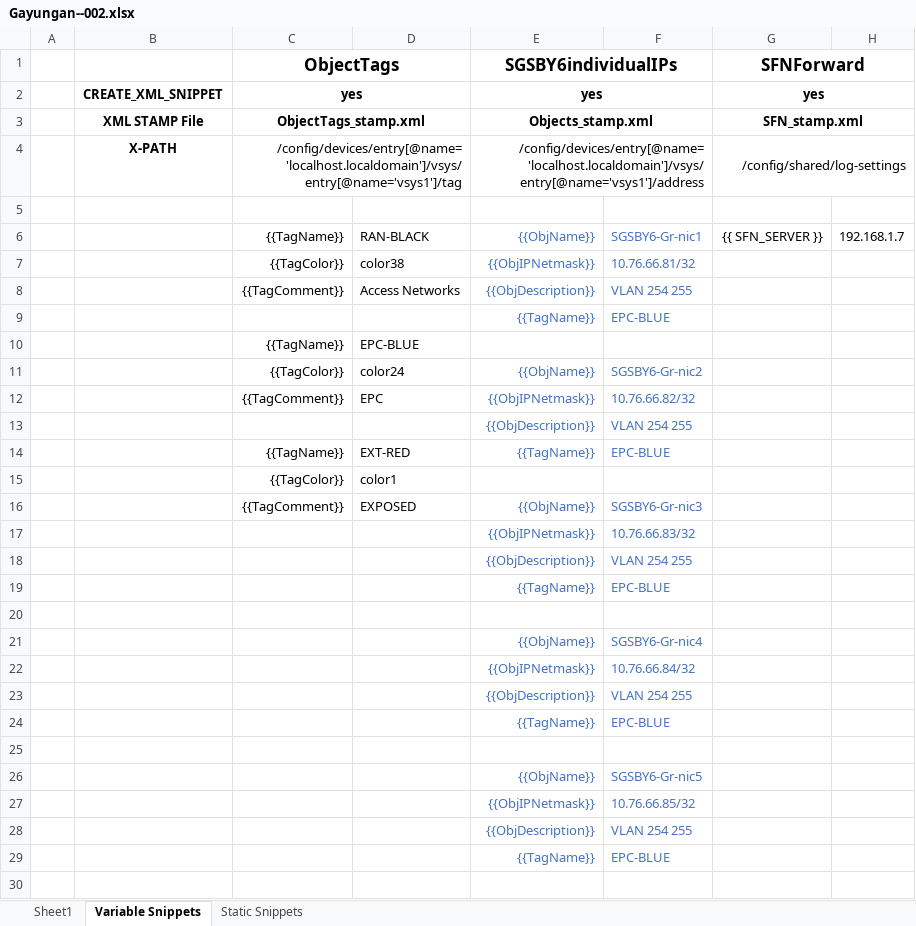
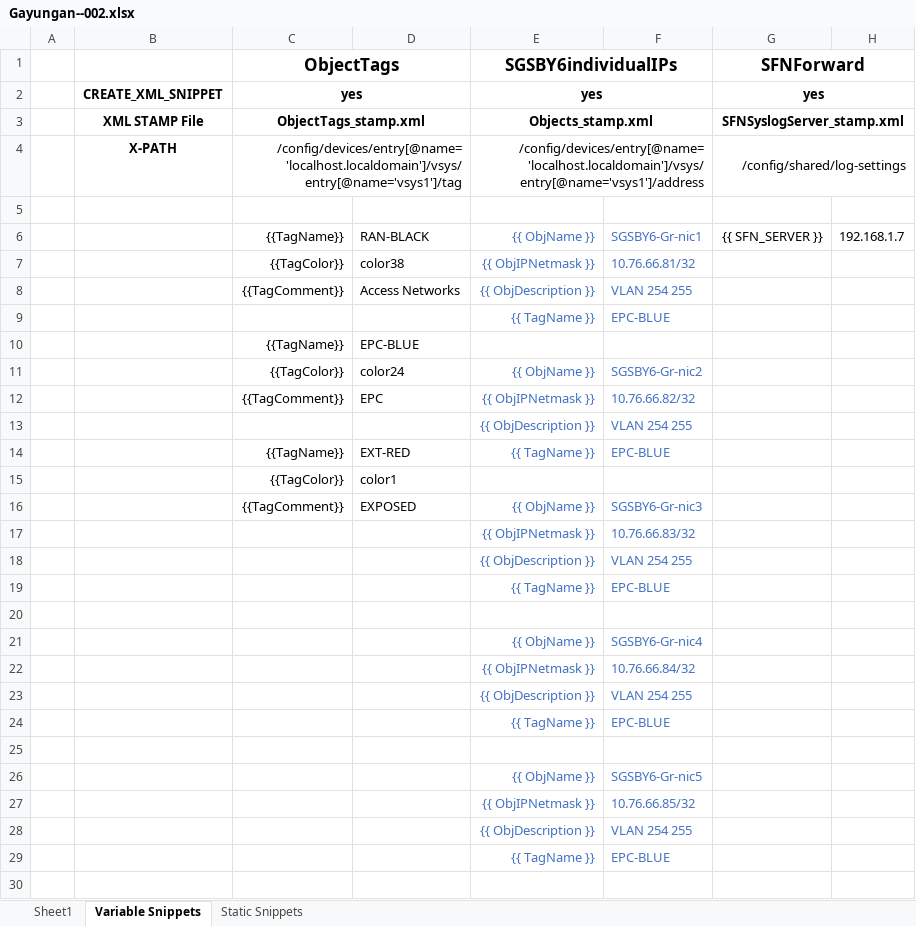
Before and after one commit to pennersm/TSel--001, an Excel workbook: Gayungan--002.xlsx, sheet Variable Snippets, drawn as a sheet; only a part is shown; values as stored, in another font and other column widths than the file's, no borders; the diff covers the shown part only; the diff names each change by its address in the sheet, - before the commit and + after, or states it on an @@ line.

Commit message:
first correction SFN snippet

```diff
--- a/Gayungan--002.xlsx (sheet Variable Snippets)
+++ b/Gayungan--002.xlsx (sheet Variable Snippets)
-G3: SFN_stamp.xml
+G3: SFNSyslogServer_stamp.xml
-E6: {{ObjName}}
+E6: {{ ObjName }}
-E7: {{ObjIPNetmask}}
+E7: {{ ObjIPNetmask }}
-E8: {{ObjDescription}}
+E8: {{ ObjDescription }}
-E9: {{TagName}}
+E9: {{ TagName }}
-E11: {{ObjName}}
+E11: {{ ObjName }}
-E12: {{ObjIPNetmask}}
+E12: {{ ObjIPNetmask }}
-E13: {{ObjDescription}}
+E13: {{ ObjDescription }}
-E14: {{TagName}}
+E14: {{ TagName }}
-E16: {{ObjName}}
+E16: {{ ObjName }}
-E17: {{ObjIPNetmask}}
+E17: {{ ObjIPNetmask }}
-E18: {{ObjDescription}}
+E18: {{ ObjDescription }}
-E19: {{TagName}}
+E19: {{ TagName }}
-E21: {{ObjName}}
+E21: {{ ObjName }}
-E22: {{ObjIPNetmask}}
+E22: {{ ObjIPNetmask }}
-E23: {{ObjDescription}}
+E23: {{ ObjDescription }}
-E24: {{TagName}}
+E24: {{ TagName }}
-E26: {{ObjName}}
+E26: {{ ObjName }}
-E27: {{ObjIPNetmask}}
+E27: {{ ObjIPNetmask }}
-E28: {{ObjDescription}}
+E28: {{ ObjDescription }}
-E29: {{TagName}}
+E29: {{ TagName }}
```
Also changed, not shown: 44 edited cells elsewhere in this sheet, 9 other files.
